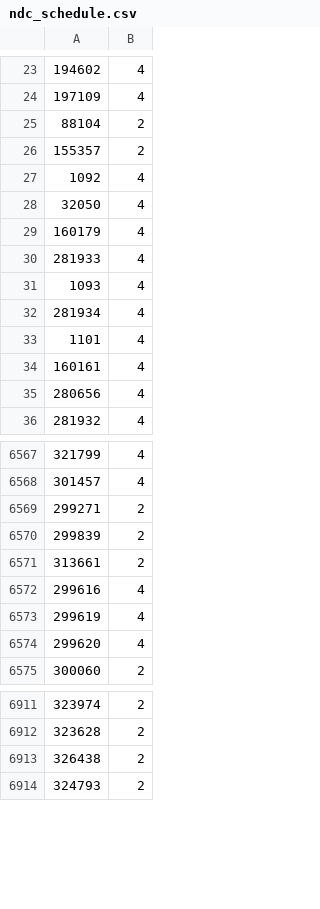
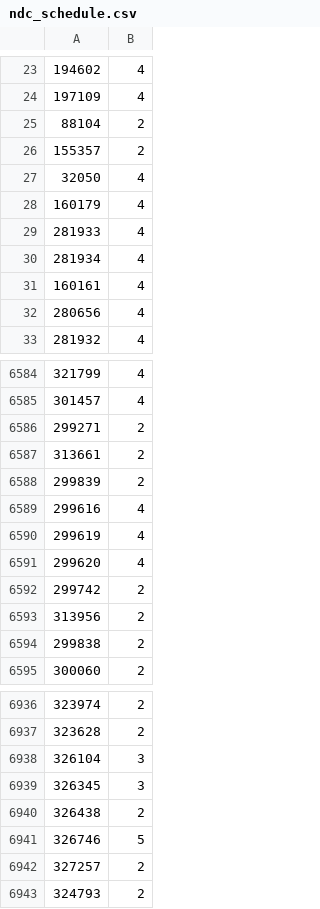
Before and after one commit to freemed/freemed, a CSV file: data/drugs/ndc_schedule.csv, drawn as a sheet; only a part is shown, gaps mark what is left out; the diff covers the shown part only.

```diff
--- a/data/drugs/ndc_schedule.csv
+++ b/data/drugs/ndc_schedule.csv
@@ -26,3 +26,2 @@
 "155357","2"
-"1092","4"
 "32050","4"
@@ -30,5 +29,3 @@
 "281933","4"
-"1093","4"
 "281934","4"
-"1101","4"
 "160161","4"
@@ -6569,4 +6586,4 @@
 "299271","2"
-"299839","2"
 "313661","2"
+"299839","2"
 "299616","4"
@@ -6574,2 +6591,5 @@
 "299620","4"
+"299742","2"
+"313956","2"
+"299838","2"
 "300060","2"
@@ -6912,3 +6937,7 @@
 "323628","2"
+"326104","3"
+"326345","3"
 "326438","2"
+"326746","5"
+"327257","2"
 "324793","2"
```
Also changed, not shown: 50 added rows, 14 removed rows and 6 moved rows elsewhere in this file, data/drugs/ndc_firms.csv, 3 other files.
